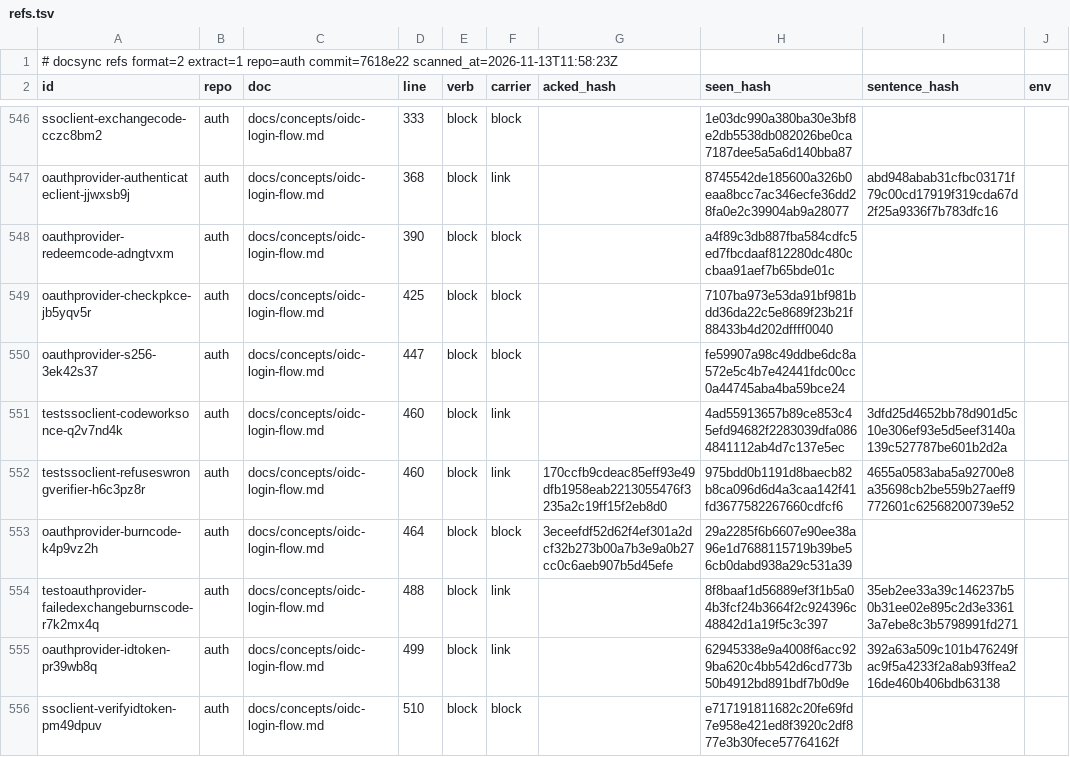
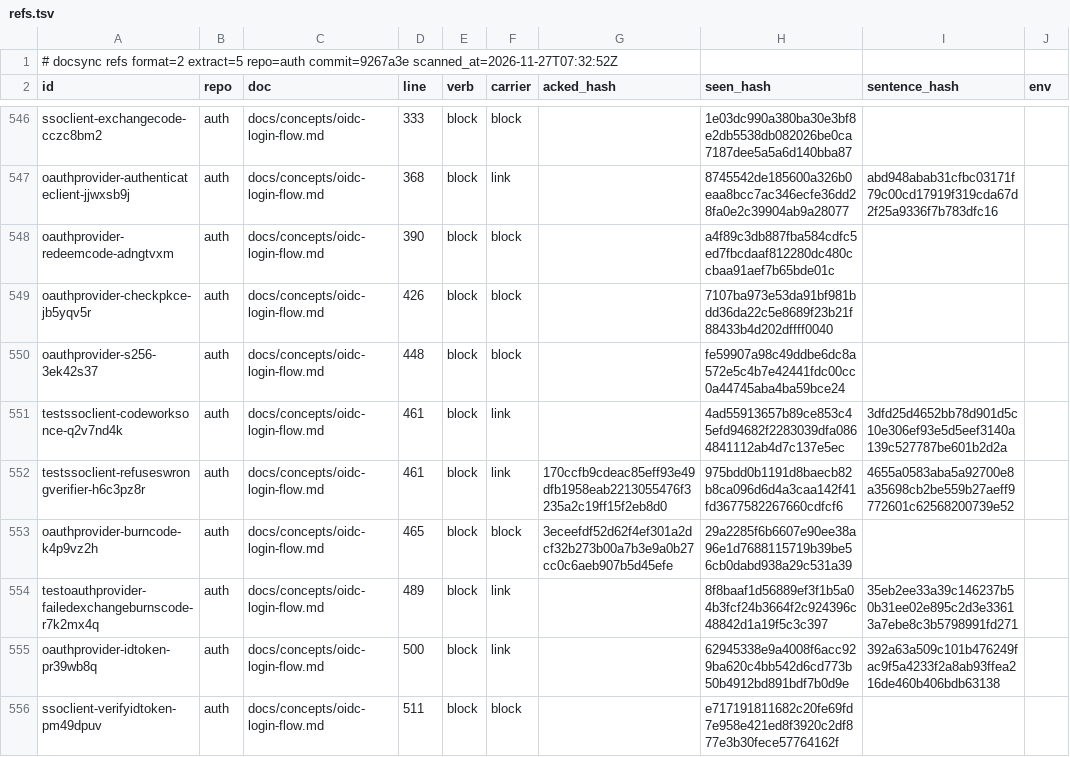
Before and after one commit to ubgo/auth, a TSV file: .ds/refs.tsv, drawn as a sheet; only a part is shown, gaps mark what is left out; the diff covers the shown part only; the diff names each change by its address in the sheet, - before the commit and + after, or states it on an @@ line.

```diff
--- a/.ds/refs.tsv
+++ b/.ds/refs.tsv
-A1 (id): …refs format=2 extract=1 repo=auth commit=7618e22 scanned_at=2026-11-13T11:58:23Z
+A1 (id): …refs format=2 extract=5 repo=auth commit=9267a3e scanned_at=2026-11-27T07:32:52Z
-D549 (line): 425
+D549 (line): 426
-D550 (line): 447
+D550 (line): 448
-D551:D552 (line): 460
+D551:D552 (line): 461
-D553 (line): 464
+D553 (line): 465
-D554 (line): 488
+D554 (line): 489
-D555 (line): 499
+D555 (line): 500
-D556 (line): 510
+D556 (line): 511
```
Also changed, not shown: 25 edited cells elsewhere in this file, .ds/ledger.tsv, 3 other files.
